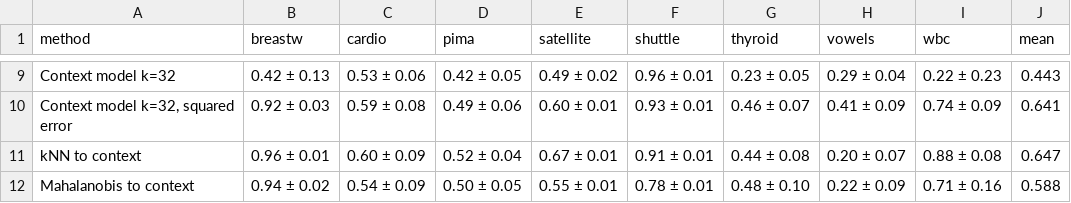
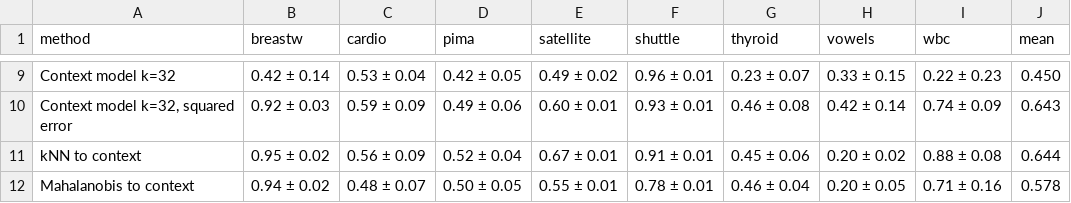
Before and after one commit to eljandoubi/tabular-context-ad, a CSV file: results/adbench_auprc.csv, drawn as a sheet; only a part is shown, gaps mark what is left out; the diff covers the shown part only; the diff names each change by its address in the sheet, - before the commit and + after, or states it on an @@ line.

```diff
--- a/results/adbench_auprc.csv
+++ b/results/adbench_auprc.csv
-B9 (breastw): 0.42 ± 0.13
+B9 (breastw): 0.42 ± 0.14
-C9 (cardio): 0.53 ± 0.06
+C9 (cardio): 0.53 ± 0.04
-G9 (thyroid): 0.23 ± 0.05
+G9 (thyroid): 0.23 ± 0.07
-H9 (vowels): 0.29 ± 0.04
+H9 (vowels): 0.33 ± 0.15
-J9 (mean): 0.443
+J9 (mean): 0.450
-C10 (cardio): 0.59 ± 0.08
+C10 (cardio): 0.59 ± 0.09
-G10 (thyroid): 0.46 ± 0.07
+G10 (thyroid): 0.46 ± 0.08
-H10 (vowels): 0.41 ± 0.09
+H10 (vowels): 0.42 ± 0.14
-J10 (mean): 0.641
+J10 (mean): 0.643
-B11 (breastw): 0.96 ± 0.01
+B11 (breastw): 0.95 ± 0.02
-C11 (cardio): 0.60 ± 0.09
+C11 (cardio): 0.56 ± 0.09
-G11 (thyroid): 0.44 ± 0.08
+G11 (thyroid): 0.45 ± 0.06
-H11 (vowels): 0.20 ± 0.07
+H11 (vowels): 0.20 ± 0.02
-J11 (mean): 0.647
+J11 (mean): 0.644
-C12 (cardio): 0.54 ± 0.09
+C12 (cardio): 0.48 ± 0.07
-G12 (thyroid): 0.48 ± 0.10
+G12 (thyroid): 0.46 ± 0.04
-H12 (vowels): 0.22 ± 0.09
+H12 (vowels): 0.20 ± 0.05
-J12 (mean): 0.588
+J12 (mean): 0.578
```
Also changed, not shown: 29 edited cells elsewhere in this file, results/adbench_auroc.csv, results/context_size.csv, 7 other files.
